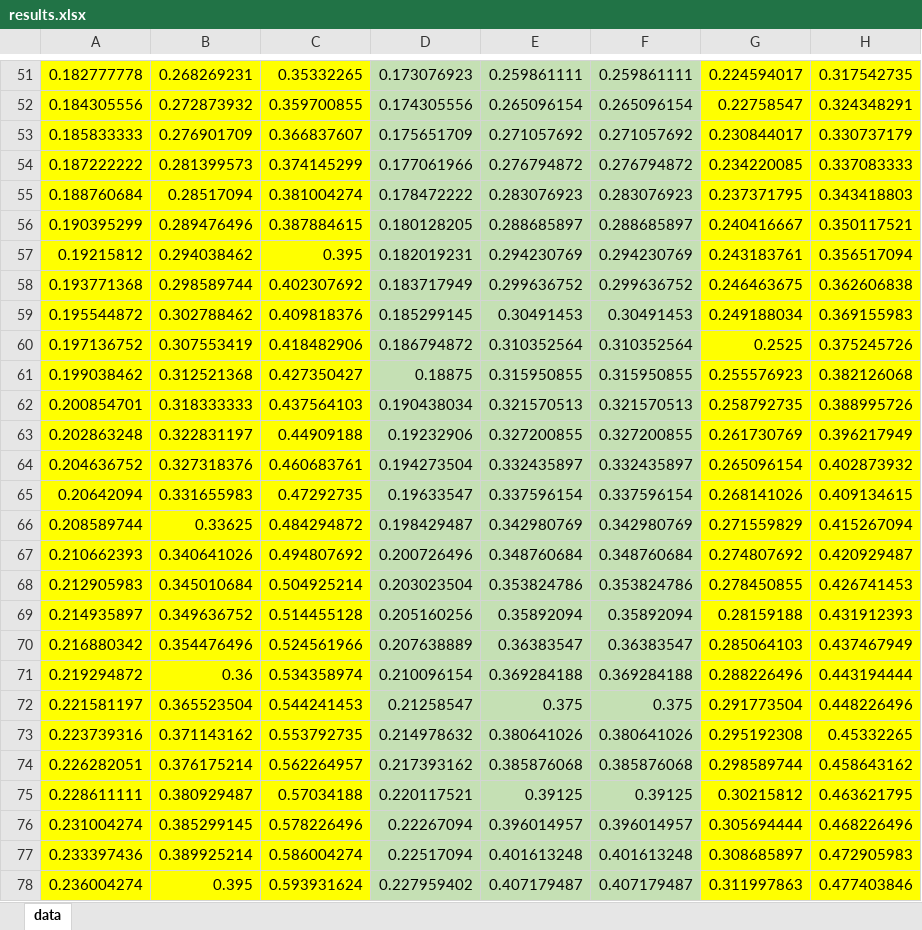
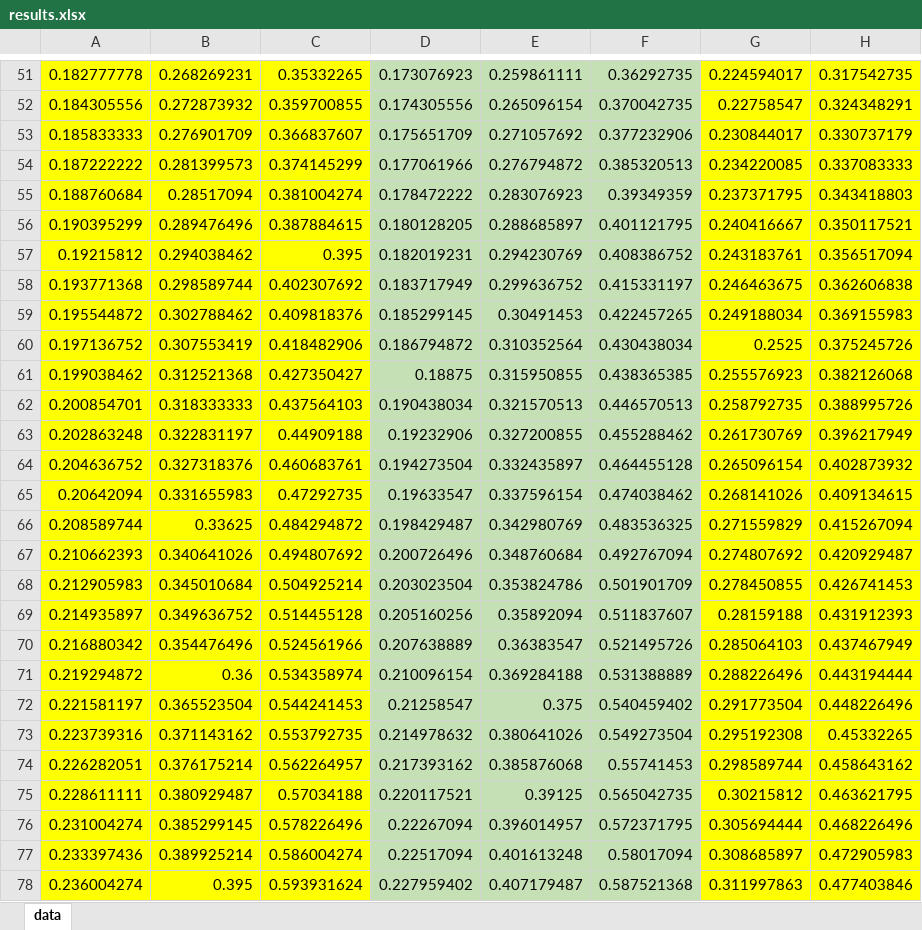
Before and after one commit to SergeyHovh/CS260, an Excel workbook: src/com/company/Stage2/results.xlsx, sheet data, drawn as a sheet; only a part is shown, gaps mark what is left out; values as stored, in another font and other column widths than the file's, no borders; charts and pictures and conditional formats not drawn; the diff covers the shown part only; the diff names each change by its address in the sheet, - before the commit and + after, or states it on an @@ line.

```diff
--- a/src/com/company/Stage2/results.xlsx (sheet data)
+++ b/src/com/company/Stage2/results.xlsx (sheet data)
-F51: 0.259861111
+F51: 0.36292735
-F52: 0.265096154
+F52: 0.370042735
-F53: 0.271057692
+F53: 0.377232906
-F54: 0.276794872
+F54: 0.385320513
-F55: 0.283076923
+F55: 0.39349359
-F56: 0.288685897
+F56: 0.401121795
-F57: 0.294230769
+F57: 0.408386752
-F58: 0.299636752
+F58: 0.415331197
-F59: 0.30491453
+F59: 0.422457265
-F60: 0.310352564
+F60: 0.430438034
-F61: 0.315950855
+F61: 0.438365385
-F62: 0.321570513
+F62: 0.446570513
-F63: 0.327200855
+F63: 0.455288462
-F64: 0.332435897
+F64: 0.464455128
-F65: 0.337596154
+F65: 0.474038462
-F66: 0.342980769
+F66: 0.483536325
-F67: 0.348760684
+F67: 0.492767094
-F68: 0.353824786
+F68: 0.501901709
-F69: 0.35892094
+F69: 0.511837607
-F70: 0.36383547
+F70: 0.521495726
-F71: 0.369284188
+F71: 0.531388889
-F72: 0.375
+F72: 0.540459402
-F73: 0.380641026
+F73: 0.549273504
-F74: 0.385876068
+F74: 0.55741453
-F75: 0.39125
+F75: 0.565042735
-F76: 0.396014957
+F76: 0.572371795
-F77: 0.401613248
+F77: 0.58017094
-F78: 0.407179487
+F78: 0.587521368
```
Also changed, not shown: 240 edited cells elsewhere in this sheet, charts or pictures, 8 other files.
